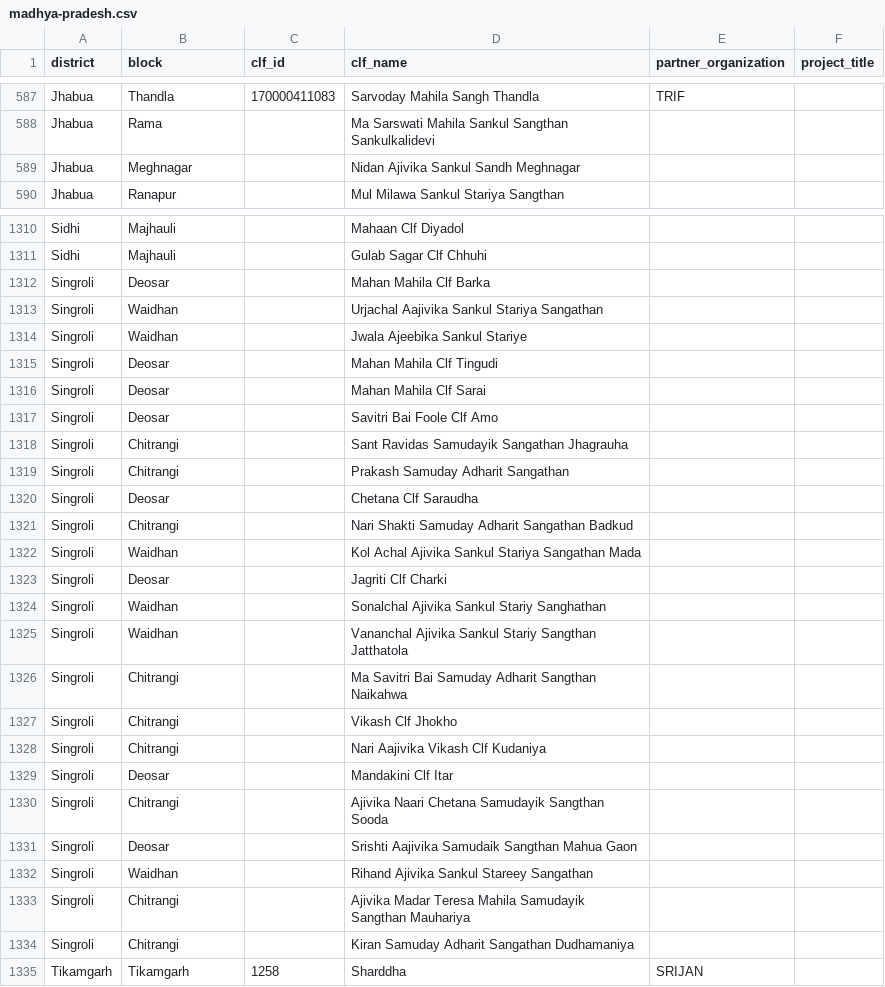
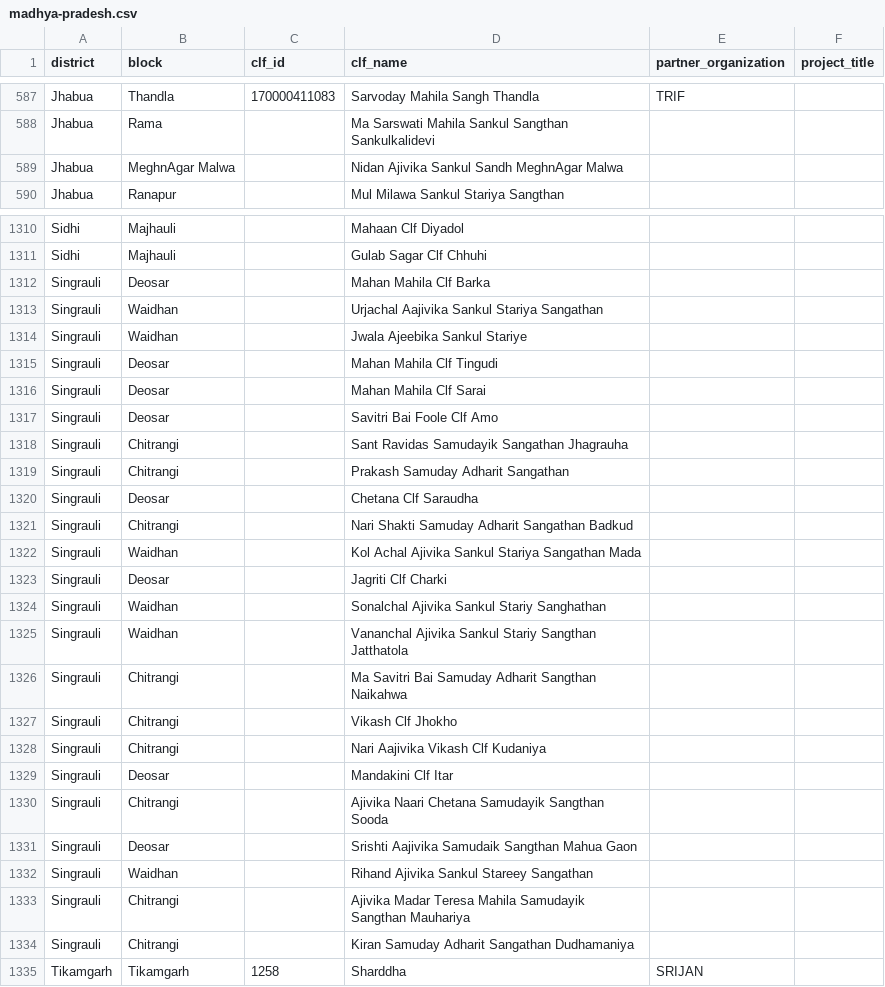
Before and after one commit to srrao87/wee-partner-clf-mapping, a CSV file: data/clf_lists/madhya-pradesh.csv, drawn as a sheet; only a part is shown, gaps mark what is left out; the diff covers the shown part only.

```diff
--- a/data/clf_lists/madhya-pradesh.csv
+++ b/data/clf_lists/madhya-pradesh.csv
@@ -588,3 +588,3 @@ Jhabua,Thandla,170000411083,Sarvoday Mahila Sangh Thandla,TRIF,
 Jhabua,Rama,,Ma Sarswati Mahila Sankul Sangthan Sankulkalidevi,,
-Jhabua,Meghnagar,,Nidan Ajivika Sankul Sandh Meghnagar,,
+Jhabua,MeghnAgar Malwa,,Nidan Ajivika Sankul Sandh MeghnAgar Malwa,,
 Jhabua,Ranapur,,Mul Milawa Sankul Stariya Sangthan,,
@@ -1311,25 +1311,25 @@ Sidhi,Majhauli,,Mahaan Clf Diyadol,,
 Sidhi,Majhauli,,Gulab Sagar Clf Chhuhi,,
-Singroli,Deosar,,Mahan Mahila Clf Barka,,
-Singroli,Waidhan,,Urjachal Aajivika Sankul Stariya Sangathan,,
-Singroli,Waidhan,,Jwala Ajeebika Sankul Stariye,,
-Singroli,Deosar,,Mahan Mahila Clf Tingudi,,
-Singroli,Deosar,,Mahan Mahila Clf Sarai,,
-Singroli,Deosar,,Savitri Bai Foole Clf Amo,,
-Singroli,Chitrangi,,Sant Ravidas Samudayik Sangathan Jhagrauha,,
-Singroli,Chitrangi,,Prakash Samuday Adharit Sangathan,,
-Singroli,Deosar,,Chetana Clf Saraudha,,
-Singroli,Chitrangi,,Nari Shakti Samuday Adharit Sangathan Badkud,,
-Singroli,Waidhan,,Kol Achal Ajivika Sankul Stariya Sangathan Mada,,
-Singroli,Deosar,,Jagriti Clf Charki,,
-Singroli,Waidhan,,Sonalchal Ajivika Sankul Stariy Sanghathan,,
-Singroli,Waidhan,,Vananchal Ajivika Sankul Stariy Sangthan Jatthatola,,
-Singroli,Chitrangi,,Ma Savitri Bai Samuday Adharit Sangthan Naikahwa,,
-Singroli,Chitrangi,,Vikash Clf Jhokho,,
-Singroli,Chitrangi,,Nari Aajivika Vikash Clf Kudaniya,,
-Singroli,Deosar,,Mandakini Clf Itar,,
-Singroli,Chitrangi,,Ajivika Naari Chetana Samudayik Sangthan Sooda,,
-Singroli,Deosar,,Srishti Aajivika Samudaik Sangthan Mahua Gaon,,
-Singroli,Waidhan,,Rihand Ajivika Sankul Stareey Sangathan,,
-Singroli,Chitrangi,,Ajivika Madar Teresa Mahila Samudayik Sangthan Mauhariya,,
-Singroli,Chitrangi,,Kiran Samuday Adharit Sangathan Dudhamaniya,,
+Singrauli,Deosar,,Mahan Mahila Clf Barka,,
+Singrauli,Waidhan,,Urjachal Aajivika Sankul Stariya Sangathan,,
+Singrauli,Waidhan,,Jwala Ajeebika Sankul Stariye,,
+Singrauli,Deosar,,Mahan Mahila Clf Tingudi,,
+Singrauli,Deosar,,Mahan Mahila Clf Sarai,,
+Singrauli,Deosar,,Savitri Bai Foole Clf Amo,,
+Singrauli,Chitrangi,,Sant Ravidas Samudayik Sangathan Jhagrauha,,
+Singrauli,Chitrangi,,Prakash Samuday Adharit Sangathan,,
+Singrauli,Deosar,,Chetana Clf Saraudha,,
+Singrauli,Chitrangi,,Nari Shakti Samuday Adharit Sangathan Badkud,,
+Singrauli,Waidhan,,Kol Achal Ajivika Sankul Stariya Sangathan Mada,,
+Singrauli,Deosar,,Jagriti Clf Charki,,
+Singrauli,Waidhan,,Sonalchal Ajivika Sankul Stariy Sanghathan,,
+Singrauli,Waidhan,,Vananchal Ajivika Sankul Stariy Sangthan Jatthatola,,
+Singrauli,Chitrangi,,Ma Savitri Bai Samuday Adharit Sangthan Naikahwa,,
+Singrauli,Chitrangi,,Vikash Clf Jhokho,,
+Singrauli,Chitrangi,,Nari Aajivika Vikash Clf Kudaniya,,
+Singrauli,Deosar,,Mandakini Clf Itar,,
+Singrauli,Chitrangi,,Ajivika Naari Chetana Samudayik Sangthan Sooda,,
+Singrauli,Deosar,,Srishti Aajivika Samudaik Sangthan Mahua Gaon,,
+Singrauli,Waidhan,,Rihand Ajivika Sankul Stareey Sangathan,,
+Singrauli,Chitrangi,,Ajivika Madar Teresa Mahila Samudayik Sangthan Mauhariya,,
+Singrauli,Chitrangi,,Kiran Samuday Adharit Sangathan Dudhamaniya,,
 Tikamgarh,Tikamgarh,1258,Sharddha,SRIJAN,
```
Also changed, not shown: 3 added rows, 3 removed rows and 106 edited cells elsewhere in this file.
